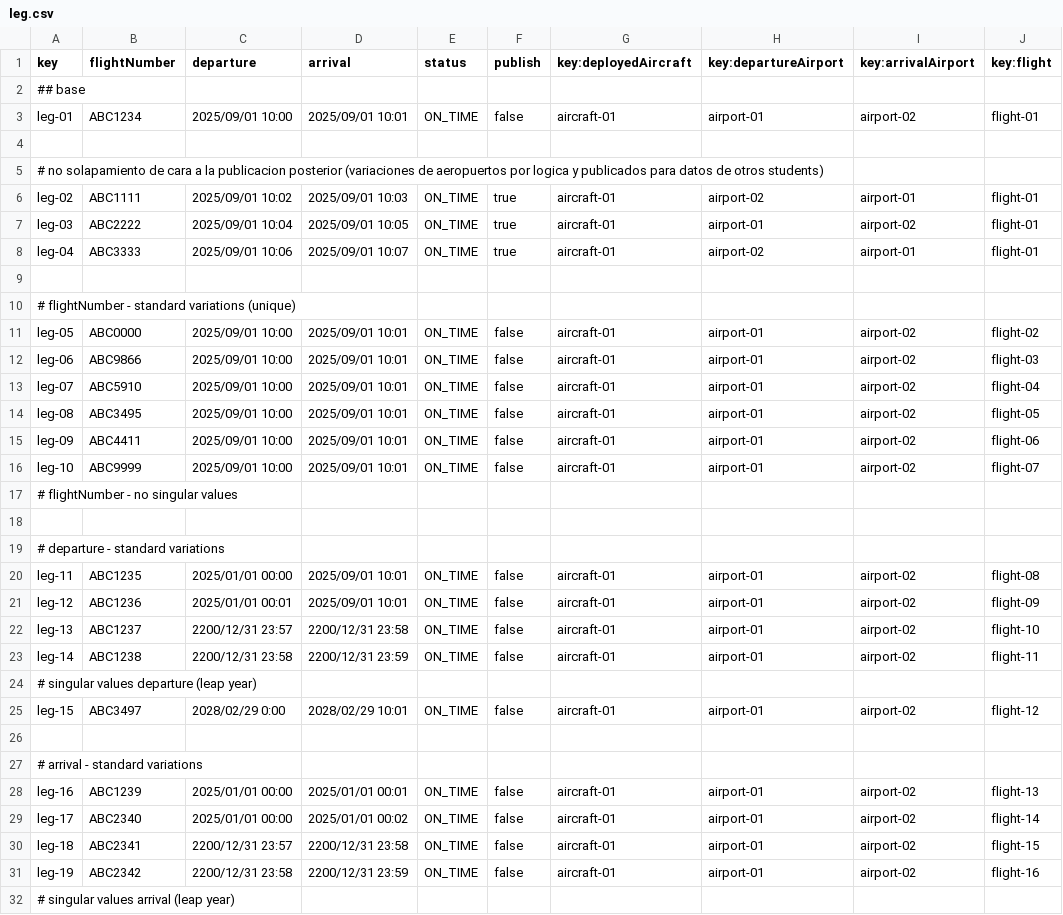
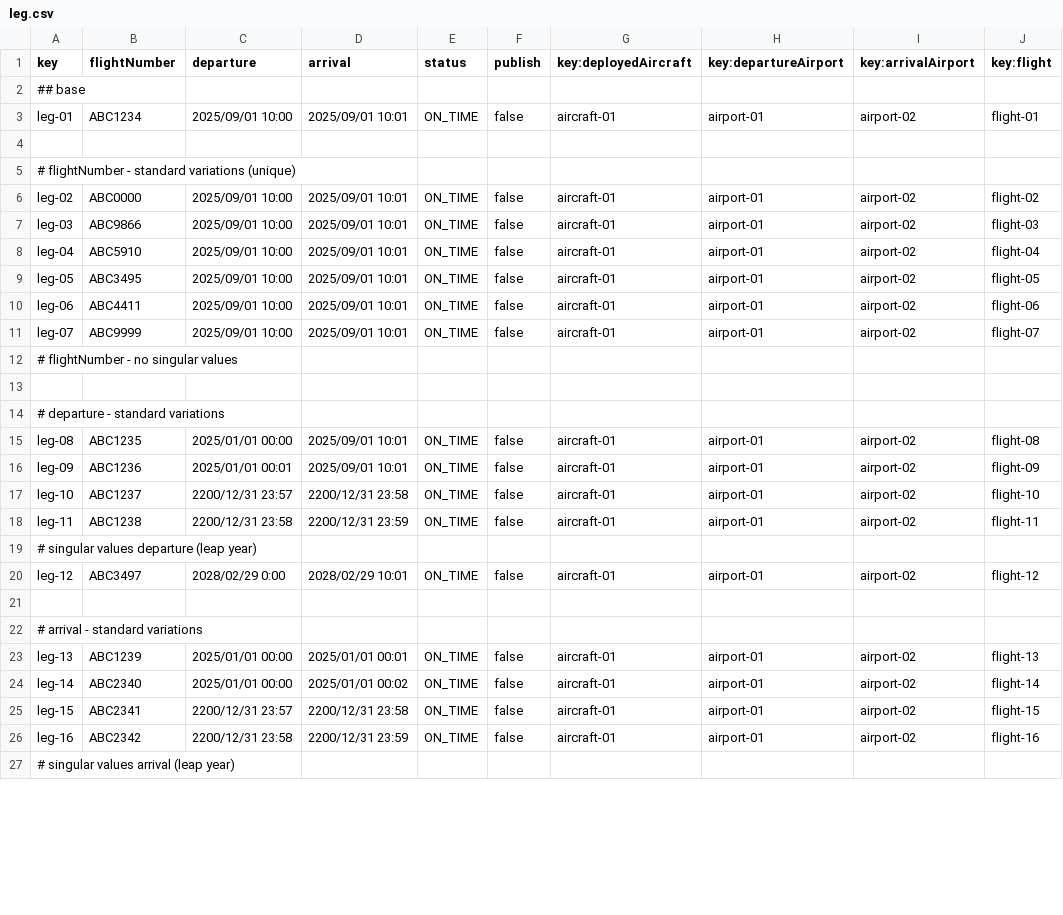
Before and after one commit to javsorbla/Acme-ANS-D03, a CSV file: src/main/resources/WEB-INF/data/sample/leg.csv, drawn as a sheet; only a part is shown; the diff covers the shown part only.

```diff
--- a/src/main/resources/WEB-INF/data/sample/leg.csv
+++ b/src/main/resources/WEB-INF/data/sample/leg.csv
@@ -4,14 +4,9 @@ leg-01,"ABC1234",2025/09/01 10:00,2025/09/01 10:01,ON_TIME,false,aircraft-01,air
 
-# no solapamiento de cara a la publicacion posterior (variaciones de aeropuertos por logica y publicados para datos de otros students)
-leg-02,"ABC1111",2025/09/01 10:02,2025/09/01 10:03,ON_TIME,true,aircraft-01,airport-02,airport-01,flight-01
-leg-03,"ABC2222",2025/09/01 10:04,2025/09/01 10:05,ON_TIME,true,aircraft-01,airport-01,airport-02,flight-01
-leg-04,"ABC3333",2025/09/01 10:06,2025/09/01 10:07,ON_TIME,true,aircraft-01,airport-02,airport-01,flight-01
-
 # flightNumber - standard variations (unique)
-leg-05,"ABC0000",2025/09/01 10:00,2025/09/01 10:01,ON_TIME,false,aircraft-01,airport-01,airport-02,flight-02
-leg-06,"ABC9866",2025/09/01 10:00,2025/09/01 10:01,ON_TIME,false,aircraft-01,airport-01,airport-02,flight-03
-leg-07,"ABC5910",2025/09/01 10:00,2025/09/01 10:01,ON_TIME,false,aircraft-01,airport-01,airport-02,flight-04
-leg-08,"ABC3495",2025/09/01 10:00,2025/09/01 10:01,ON_TIME,false,aircraft-01,airport-01,airport-02,flight-05
-leg-09,"ABC4411",2025/09/01 10:00,2025/09/01 10:01,ON_TIME,false,aircraft-01,airport-01,airport-02,flight-06
-leg-10,"ABC9999",2025/09/01 10:00,2025/09/01 10:01,ON_TIME,false,aircraft-01,airport-01,airport-02,flight-07
+leg-02,"ABC0000",2025/09/01 10:00,2025/09/01 10:01,ON_TIME,false,aircraft-01,airport-01,airport-02,flight-02
+leg-03,"ABC9866",2025/09/01 10:00,2025/09/01 10:01,ON_TIME,false,aircraft-01,airport-01,airport-02,flight-03
+leg-04,"ABC5910",2025/09/01 10:00,2025/09/01 10:01,ON_TIME,false,aircraft-01,airport-01,airport-02,flight-04
+leg-05,"ABC3495",2025/09/01 10:00,2025/09/01 10:01,ON_TIME,false,aircraft-01,airport-01,airport-02,flight-05
+leg-06,"ABC4411",2025/09/01 10:00,2025/09/01 10:01,ON_TIME,false,aircraft-01,airport-01,airport-02,flight-06
+leg-07,"ABC9999",2025/09/01 10:00,2025/09/01 10:01,ON_TIME,false,aircraft-01,airport-01,airport-02,flight-07
 # flightNumber - no singular values
@@ -19,14 +14,14 @@ leg-10,"ABC9999",2025/09/01 10:00,2025/09/01 10:01,ON_TIME,false,aircraft-01,air
 # departure - standard variations
-leg-11,"ABC1235",2025/01/01 00:00,2025/09/01 10:01,ON_TIME,false,aircraft-01,airport-01,airport-02,flight-08
-leg-12,"ABC1236",2025/01/01 00:01,2025/09/01 10:01,ON_TIME,false,aircraft-01,airport-01,airport-02,flight-09
-leg-13,"ABC1237",2200/12/31 23:57,2200/12/31 23:58,ON_TIME,false,aircraft-01,airport-01,airport-02,flight-10
-leg-14,"ABC1238",2200/12/31 23:58,2200/12/31 23:59,ON_TIME,false,aircraft-01,airport-01,airport-02,flight-11
+leg-08,"ABC1235",2025/01/01 00:00,2025/09/01 10:01,ON_TIME,false,aircraft-01,airport-01,airport-02,flight-08
+leg-09,"ABC1236",2025/01/01 00:01,2025/09/01 10:01,ON_TIME,false,aircraft-01,airport-01,airport-02,flight-09
+leg-10,"ABC1237",2200/12/31 23:57,2200/12/31 23:58,ON_TIME,false,aircraft-01,airport-01,airport-02,flight-10
+leg-11,"ABC1238",2200/12/31 23:58,2200/12/31 23:59,ON_TIME,false,aircraft-01,airport-01,airport-02,flight-11
 # singular values departure (leap year)
-leg-15,"ABC3497",2028/02/29 0:00,2028/02/29 10:01,ON_TIME,false,aircraft-01,airport-01,airport-02,flight-12
+leg-12,"ABC3497",2028/02/29 0:00,2028/02/29 10:01,ON_TIME,false,aircraft-01,airport-01,airport-02,flight-12
 
 # arrival - standard variations
-leg-16,"ABC1239",2025/01/01 00:00,2025/01/01 00:01,ON_TIME,false,aircraft-01,airport-01,airport-02,flight-13
-leg-17,"ABC2340",2025/01/01 00:00,2025/01/01 00:02,ON_TIME,false,aircraft-01,airport-01,airport-02,flight-14
-leg-18,"ABC2341",2200/12/31 23:57,2200/12/31 23:58,ON_TIME,false,aircraft-01,airport-01,airport-02,flight-15
-leg-19,"ABC2342",2200/12/31 23:58,2200/12/31 23:59,ON_TIME,false,aircraft-01,airport-01,airport-02,flight-16
+leg-13,"ABC1239",2025/01/01 00:00,2025/01/01 00:01,ON_TIME,false,aircraft-01,airport-01,airport-02,flight-13
+leg-14,"ABC2340",2025/01/01 00:00,2025/01/01 00:02,ON_TIME,false,aircraft-01,airport-01,airport-02,flight-14
+leg-15,"ABC2341",2200/12/31 23:57,2200/12/31 23:58,ON_TIME,false,aircraft-01,airport-01,airport-02,flight-15
+leg-16,"ABC2342",2200/12/31 23:58,2200/12/31 23:59,ON_TIME,false,aircraft-01,airport-01,airport-02,flight-16
 # singular values arrival (leap year)
```
Also changed, not shown: 5 added rows and 9 edited cells elsewhere in this file, src/main/resources/WEB-INF/data/sample/flight.csv, 8 other files.
